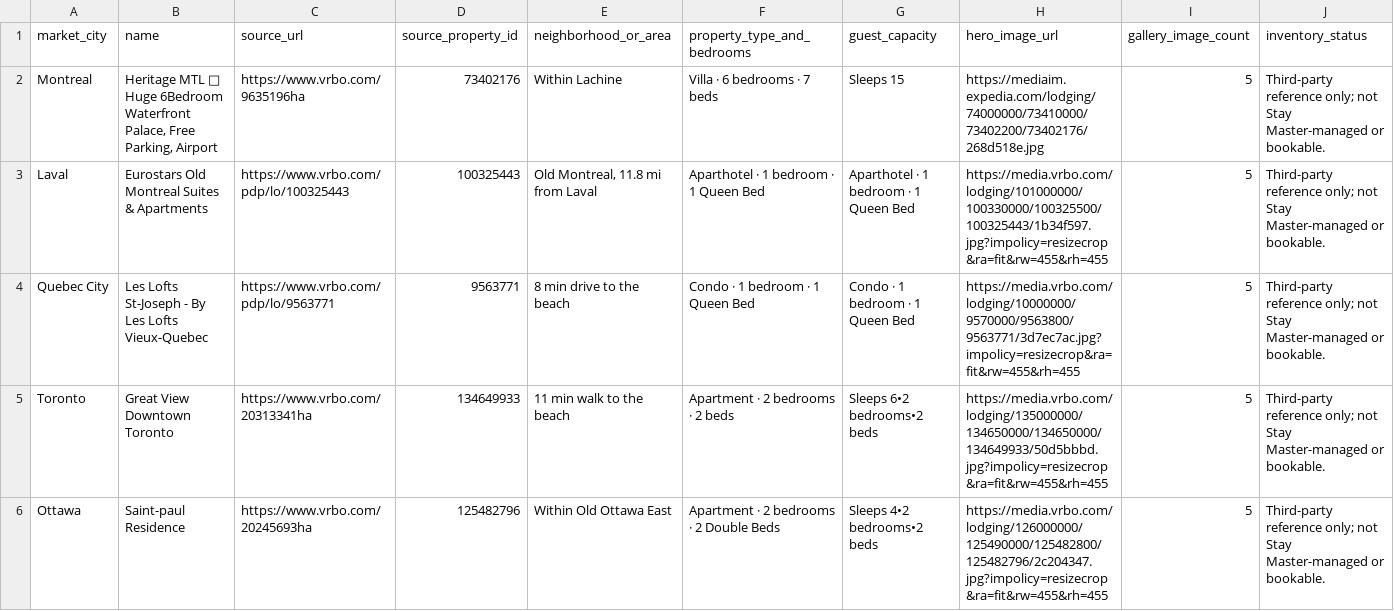
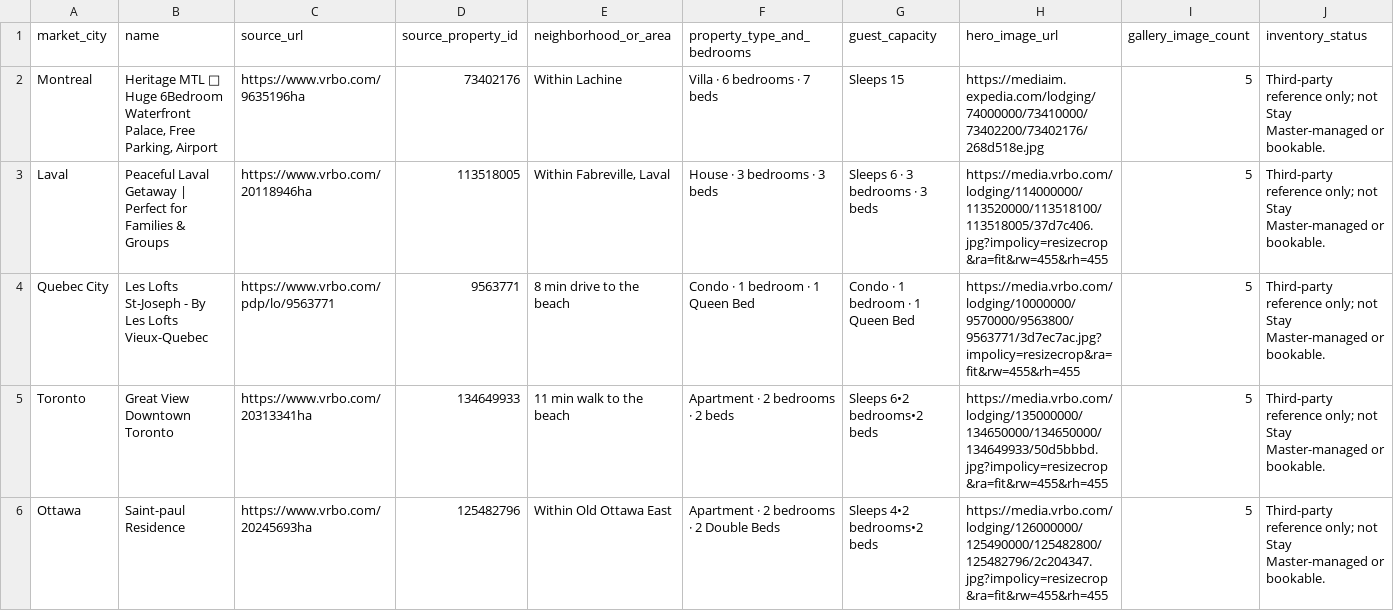
Before and after one commit to bitfurytech21-eng/stay-master, a CSV file: source-imports/canada/properties.csv, drawn as a sheet; only a part is shown.

Commit message:
Correct Laval property source index

```diff
--- a/source-imports/canada/properties.csv
+++ b/source-imports/canada/properties.csv
@@ -2,3 +2,3 @@
 "Montreal","Heritage MTL 🔑 Huge 6Bedroom Waterfront Palace, Free Parking, Airport","https://www.vrbo.com/9635196ha","73402176","Within Lachine","Villa · 6 bedrooms · 7 beds","Sleeps 15","https://mediaim.expedia.com/lodging/74000000/73410000/73402200/73402176/268d518e.jpg","5","Third-party reference only; not Stay Master-managed or bookable."
-"Laval","Eurostars Old Montreal Suites & Apartments","https://www.vrbo.com/pdp/lo/100325443","100325443","Old Montreal, 11.8 mi from Laval","Aparthotel · 1 bedroom · 1 Queen Bed","Aparthotel · 1 bedroom · 1 Queen Bed","https://media.vrbo.com/lodging/101000000/100330000/100325500/100325443/1b34f597.jpg?impolicy=resizecrop&ra=fit&rw=455&rh=455","5","Third-party reference only; not Stay Master-managed or bookable."
+"Laval","Peaceful Laval Getaway | Perfect for Families & Groups","https://www.vrbo.com/20118946ha","113518005","Within Fabreville, Laval","House · 3 bedrooms · 3 beds","Sleeps 6 · 3 bedrooms · 3 beds","https://media.vrbo.com/lodging/114000000/113520000/113518100/113518005/37d7c406.jpg?impolicy=resizecrop&ra=fit&rw=455&rh=455","5","Third-party reference only; not Stay Master-managed or bookable."
 "Quebec City","Les Lofts St-Joseph - By Les Lofts Vieux-Quebec","https://www.vrbo.com/pdp/lo/9563771","9563771","8 min drive to the beach","Condo · 1 bedroom · 1 Queen Bed","Condo · 1 bedroom · 1 Queen Bed","https://media.vrbo.com/lodging/10000000/9570000/9563800/9563771/3d7ec7ac.jpg?impolicy=resizecrop&ra=fit&rw=455&rh=455","5","Third-party reference only; not Stay Master-managed or bookable."
```
